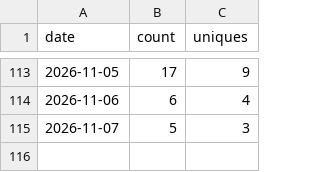
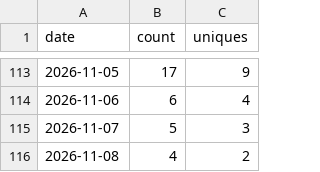
Before and after one commit to Kr1sCode/homelab-dashboard, a CSV file: .github/traffic/clones.csv, drawn as a sheet; only a part is shown, gaps mark what is left out.

```diff
--- a/.github/traffic/clones.csv
+++ b/.github/traffic/clones.csv
@@ -115 +115,2 @@ date,count,uniques
 2026-11-07,5,3
+2026-11-08,4,2
```
Also changed, not shown: .github/traffic/views.csv.
